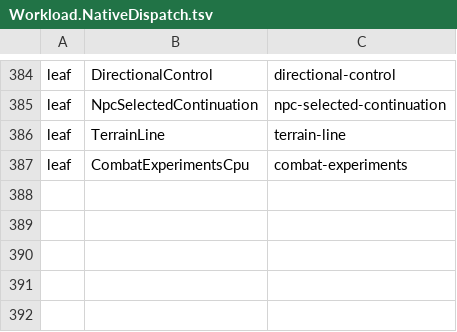
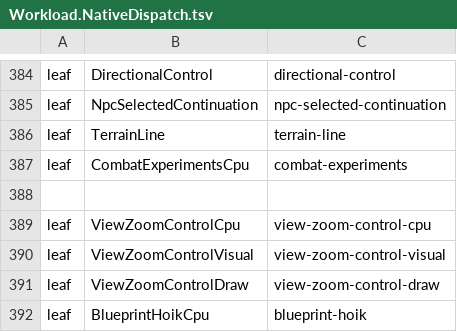
Before and after one commit to Kuroneko2020/JueMingR, a TSV file: eng/Workload.NativeDispatch.tsv, drawn as a sheet; only a part is shown, gaps mark what is left out.

Commit message:
fix: 导入小助手蓝图并补齐Hoik施工与视距滑条
Refs #174. Keep product 0.1.3 and current main baseline. Convert JSON into standard assets, build platform slopes through native stone/hammer/BlockSwap with scene provenance, and add the single-row zoom control. Author validation is partial; 25-cell moving mixed scenario remains under investigation. No merge, installation, Tag or Release authorized.

```diff
--- a/eng/Workload.NativeDispatch.tsv
+++ b/eng/Workload.NativeDispatch.tsv
@@ -387 +387,6 @@ leaf	TerrainLine	terrain-line
 leaf	CombatExperimentsCpu	combat-experiments
+
+leaf	ViewZoomControlCpu	view-zoom-control-cpu
+leaf	ViewZoomControlVisual	view-zoom-control-visual
+leaf	ViewZoomControlDraw	view-zoom-control-draw
+leaf	BlueprintHoikCpu	blueprint-hoik
```
Also changed, not shown: 58 other files.
